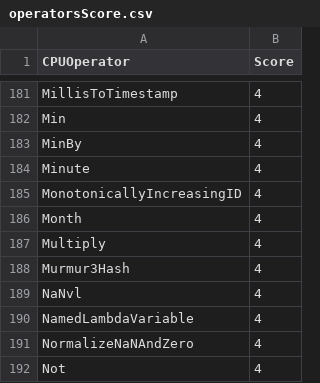
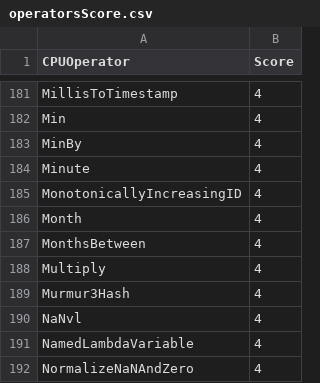
Before and after one commit to NVIDIA/spark-rapids, a CSV file: tools/generated_files/operatorsScore.csv, drawn as a sheet; only a part is shown, gaps mark what is left out; the shorter side is filled out with more unchanged rows; the diff names each change by its address in the sheet, - before the commit and + after, or states it on an @@ line.

```diff
--- a/tools/generated_files/operatorsScore.csv
+++ b/tools/generated_files/operatorsScore.csv
+row 187: MonthsBetween | 4
```
Also changed, not shown: 4 other files.
